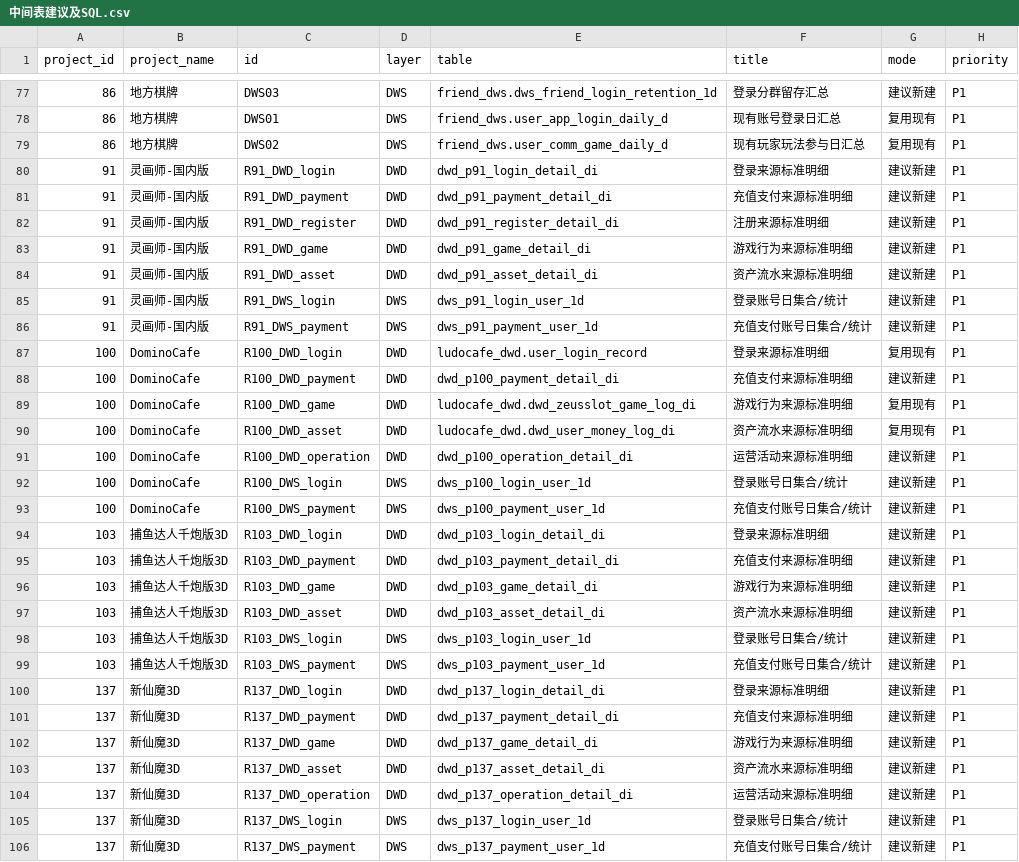
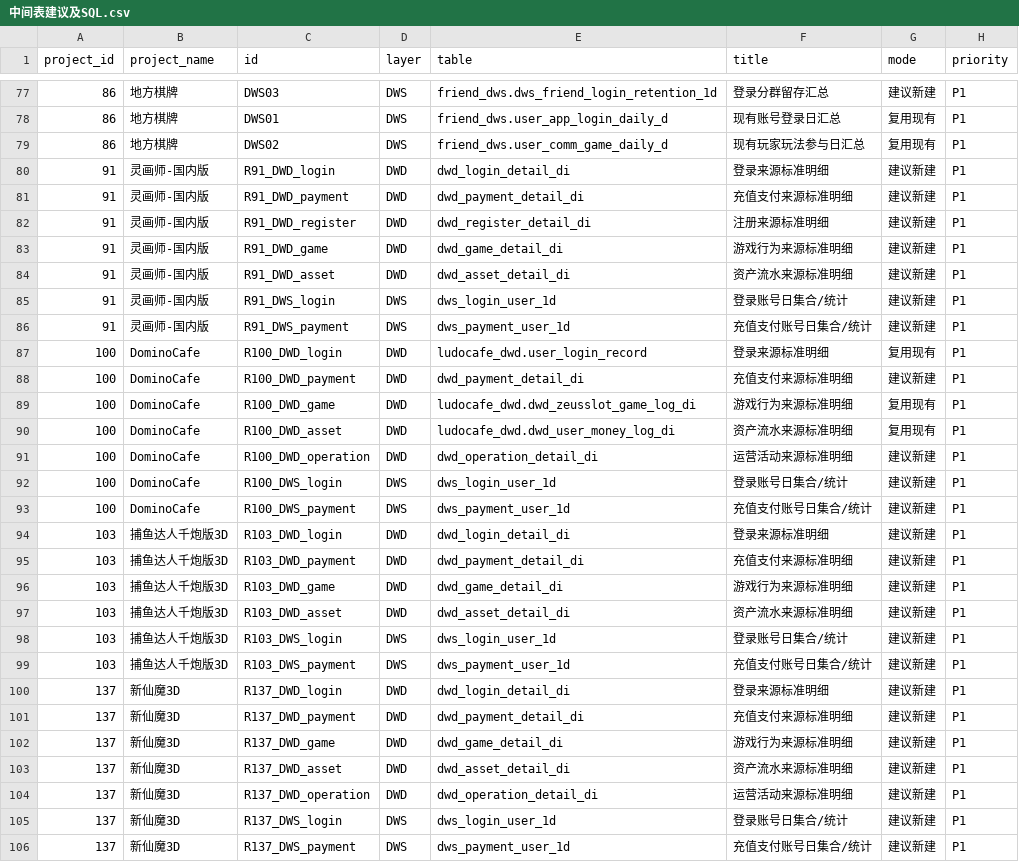
Before and after one commit to jiyunfei150-del/data-governance-hub, a CSV file: downloads/中间表建议及SQL.csv, drawn as a sheet; only a part is shown, gaps mark what is left out; the diff covers the shown part only; the diff names each change by its address in the sheet, - before the commit and + after, or states it on an @@ line.

Commit message:
Remove project-number table prefixes and sort projects by usage record count

```diff
--- a/downloads/中间表建议及SQL.csv
+++ b/downloads/中间表建议及SQL.csv
-E80 (table): dwd_p91_login_detail_di
+E80 (table): dwd_login_detail_di
-E81 (table): dwd_p91_payment_detail_di
+E81 (table): dwd_payment_detail_di
-E82 (table): dwd_p91_register_detail_di
+E82 (table): dwd_register_detail_di
-E83 (table): dwd_p91_game_detail_di
+E83 (table): dwd_game_detail_di
-E84 (table): dwd_p91_asset_detail_di
+E84 (table): dwd_asset_detail_di
-E85 (table): dws_p91_login_user_1d
+E85 (table): dws_login_user_1d
-E86 (table): dws_p91_payment_user_1d
+E86 (table): dws_payment_user_1d
-E88 (table): dwd_p100_payment_detail_di
+E88 (table): dwd_payment_detail_di
-E91 (table): dwd_p100_operation_detail_di
+E91 (table): dwd_operation_detail_di
-E92 (table): dws_p100_login_user_1d
+E92 (table): dws_login_user_1d
-E93 (table): dws_p100_payment_user_1d
+E93 (table): dws_payment_user_1d
-E94 (table): dwd_p103_login_detail_di
+E94 (table): dwd_login_detail_di
-E95 (table): dwd_p103_payment_detail_di
+E95 (table): dwd_payment_detail_di
-E96 (table): dwd_p103_game_detail_di
+E96 (table): dwd_game_detail_di
-E97 (table): dwd_p103_asset_detail_di
+E97 (table): dwd_asset_detail_di
-E98 (table): dws_p103_login_user_1d
+E98 (table): dws_login_user_1d
-E99 (table): dws_p103_payment_user_1d
+E99 (table): dws_payment_user_1d
-E100 (table): dwd_p137_login_detail_di
+E100 (table): dwd_login_detail_di
-E101 (table): dwd_p137_payment_detail_di
+E101 (table): dwd_payment_detail_di
-E102 (table): dwd_p137_game_detail_di
+E102 (table): dwd_game_detail_di
-E103 (table): dwd_p137_asset_detail_di
+E103 (table): dwd_asset_detail_di
-E104 (table): dwd_p137_operation_detail_di
+E104 (table): dwd_operation_detail_di
-E105 (table): dws_p137_login_user_1d
+E105 (table): dws_login_user_1d
-E106 (table): dws_p137_payment_user_1d
+E106 (table): dws_payment_user_1d
```
Also changed, not shown: 87 edited cells elsewhere in this file, downloads/各项目整理结论与缺口.csv, downloads/项目初始化清单.csv, 28 other files.
